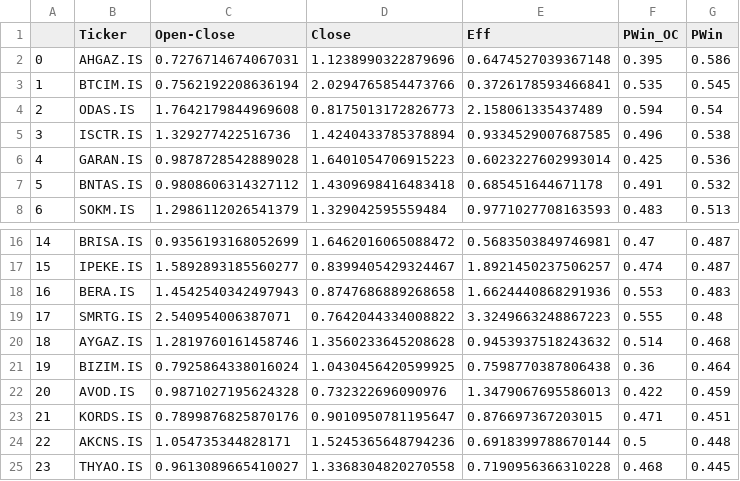
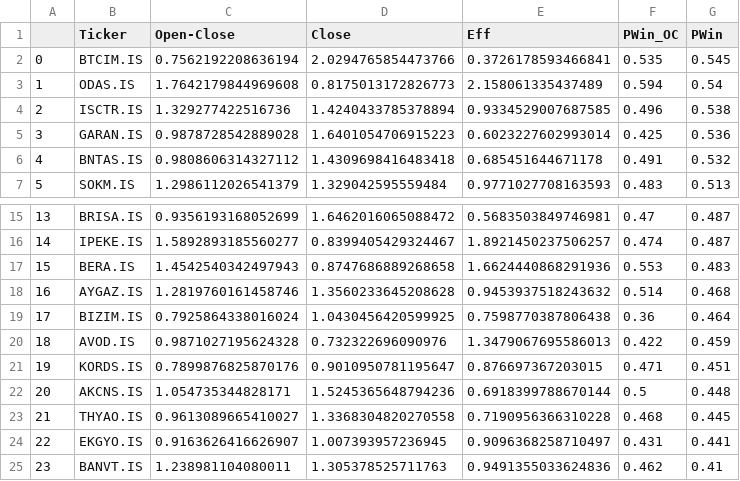
Before and after one commit to MarkovMarkowitz/MarkovMarkowitzV2, a CSV file: XLS-CSV/bist30_selected.csv, drawn as a sheet; only a part is shown, gaps mark what is left out; the shorter side is filled out with more unchanged rows; removed rows and columns are numbered as before the commit, all else as after; the diff names each change by its address in the sheet, - before the commit and + after, or states it on an @@ line.

Commit message:
xls

```diff
--- a/XLS-CSV/bist30_selected.csv
+++ b/XLS-CSV/bist30_selected.csv
-row 2: 0 | AHGAZ.IS | 0.7276714674067031 | 1.1238990322879696 | 0.6474527039367148 | 0.395 | 0.586
@@ column A renumbered from row 2 down @@
-row 19: 17 | SMRTG.IS | 2.540954006387071 | 0.7642044334008822 | 3.3249663248867223 | 0.555 | 0.48
```
